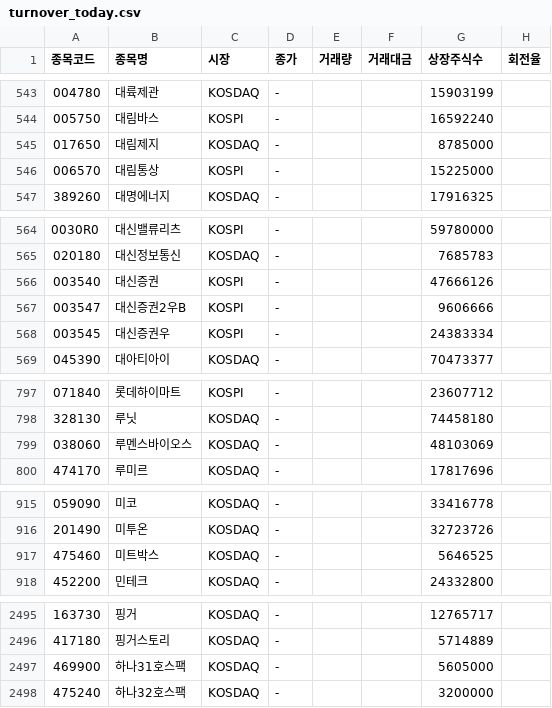
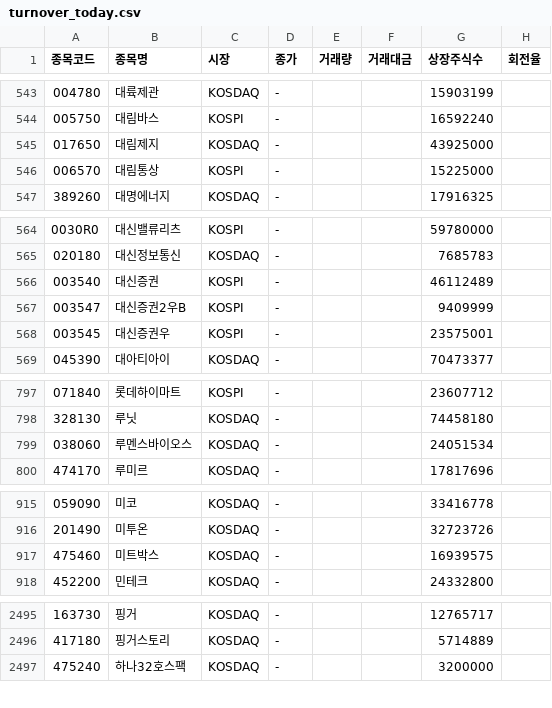
Before and after one commit to hyungjin1213-collab/autoto, a CSV file: output/turnover/turnover_today.csv, drawn as a sheet; only a part is shown, gaps mark what is left out; the diff covers the shown part only.

```diff
--- a/output/turnover/turnover_today.csv
+++ b/output/turnover/turnover_today.csv
@@ -544,3 +544,3 @@
 005750,대림바스,KOSPI,-,,,16592240,
-017650,대림제지,KOSDAQ,-,,,8785000,
+017650,대림제지,KOSDAQ,-,,,43925000,
 006570,대림통상,KOSPI,-,,,15225000,
@@ -565,5 +565,5 @@
 020180,대신정보통신,KOSDAQ,-,,,7685783,
-003540,대신증권,KOSPI,-,,,47666126,
-003547,대신증권2우B,KOSPI,-,,,9606666,
-003545,대신증권우,KOSPI,-,,,24383334,
+003540,대신증권,KOSPI,-,,,46112489,
+003547,대신증권2우B,KOSPI,-,,,9409999,
+003545,대신증권우,KOSPI,-,,,23575001,
 045390,대아티아이,KOSDAQ,-,,,70473377,
@@ -798,3 +798,3 @@
 328130,루닛,KOSDAQ,-,,,74458180,
-038060,루멘스바이오스,KOSDAQ,-,,,48103069,
+038060,루멘스바이오스,KOSDAQ,-,,,24051534,
 474170,루미르,KOSDAQ,-,,,17817696,
@@ -916,3 +916,3 @@
 201490,미투온,KOSDAQ,-,,,32723726,
-475460,미트박스,KOSDAQ,-,,,5646525,
+475460,미트박스,KOSDAQ,-,,,16939575,
 452200,민테크,KOSDAQ,-,,,24332800,
@@ -2496,3 +2496,2 @@
 417180,핑거스토리,KOSDAQ,-,,,5714889,
-469900,하나31호스팩,KOSDAQ,-,,,5605000,
 475240,하나32호스팩,KOSDAQ,-,,,3200000,
```
Also changed, not shown: 8 edited cells elsewhere in this file, output/monthly_candle/candidates.csv, output/rights_offering/allottees.csv, 3 other files.
